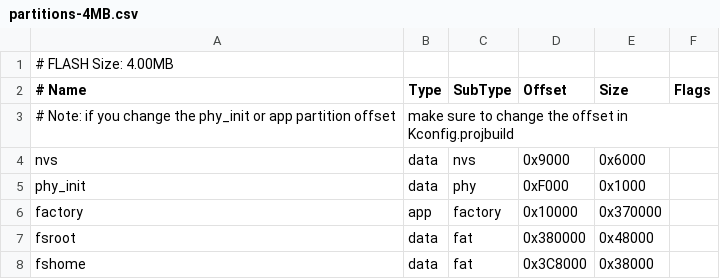
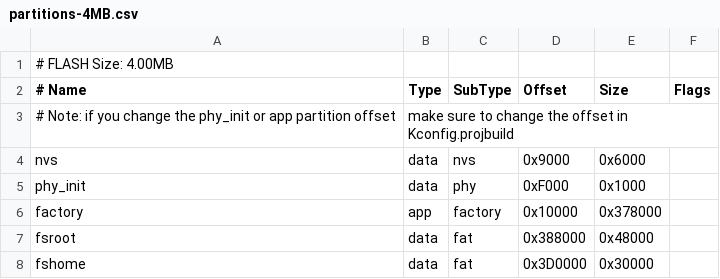
Before and after one commit to become-cool/beshell0.2, a CSV file: filesystem/partitions-4MB.csv, drawn as a sheet.

```diff
--- a/filesystem/partitions-4MB.csv
+++ b/filesystem/partitions-4MB.csv
@@ -5,4 +5,4 @@ nvs, data, nvs, 0x9000, 0x6000
 phy_init, data, phy, 0xF000, 0x1000
-factory, app, factory, 0x10000, 0x370000
-fsroot, data, fat, 0x380000, 0x48000
-fshome, data, fat, 0x3C8000, 0x38000
+factory, app, factory, 0x10000, 0x378000
+fsroot, data, fat, 0x388000, 0x48000
+fshome, data, fat, 0x3D0000, 0x30000
```
Also changed, not shown: filesystem/partitions-16MB.csv, 31 other files.
